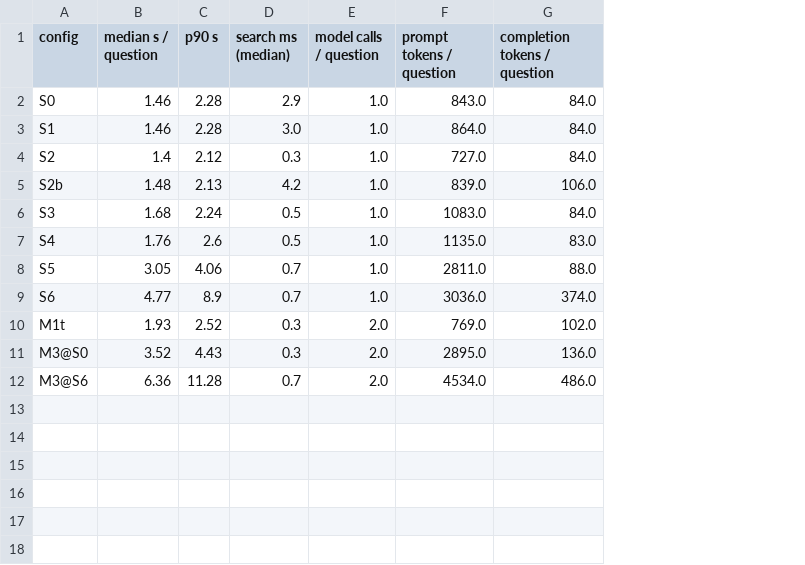
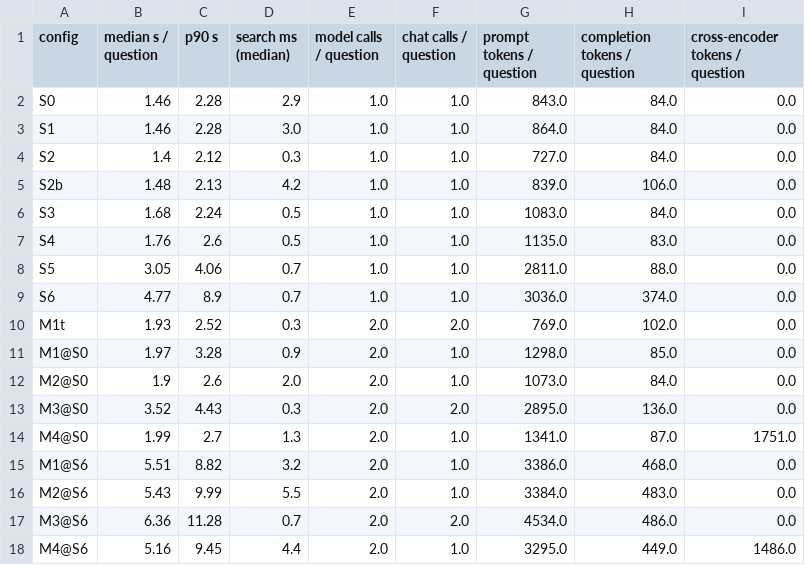
Before and after one commit to Industrial-AI-Research-Lab/course-ml-for-industry-data, a CSV file: practice-04-rag/reference/cost.csv, drawn as a sheet; the diff names each change by its address in the sheet, - before the commit and + after, or states it on an @@ line.

```diff
--- a/practice-04-rag/reference/cost.csv
+++ b/practice-04-rag/reference/cost.csv
+column F (chat calls / question), rows 2-10: 1.0 | 1.0 | 1.0 | 1.0 | 1.0 | 1.0 | 1.0 | 1.0 | 2.0; row 13: 2.0; row 17: 2.0
+column I (cross-encoder tokens / question), rows 2-10: all 0.0; row 13: 0.0; row 17: 0.0
+row 11: M1@S0 | 1.97 | 3.28 | 0.9 | 2.0 | 1.0 | 1298.0 | 85.0 | 0.0
+row 12: M2@S0 | 1.9 | 2.6 | 2.0 | 2.0 | 1.0 | 1073.0 | 84.0 | 0.0
+row 14: M4@S0 | 1.99 | 2.7 | 1.3 | 2.0 | 1.0 | 1341.0 | 87.0 | 1751.0
+row 15: M1@S6 | 5.51 | 8.82 | 3.2 | 2.0 | 1.0 | 3386.0 | 468.0 | 0.0
+row 16: M2@S6 | 5.43 | 9.99 | 5.5 | 2.0 | 1.0 | 3384.0 | 483.0 | 0.0
+row 18: M4@S6 | 5.16 | 9.45 | 4.4 | 2.0 | 1.0 | 3295.0 | 449.0 | 1486.0
```
Also changed, not shown: practice-04-rag/reference/ablation.csv, practice-04-rag/reference/holdout_ablation.csv, 26 other files.
